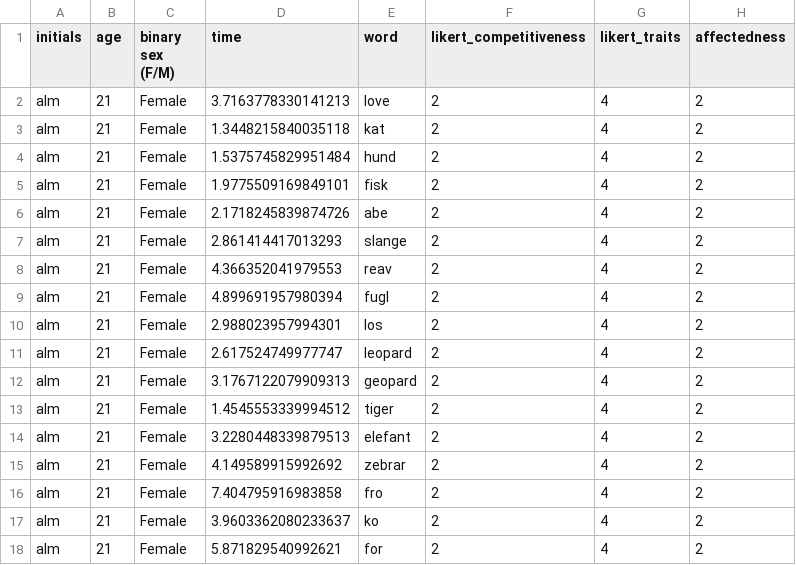
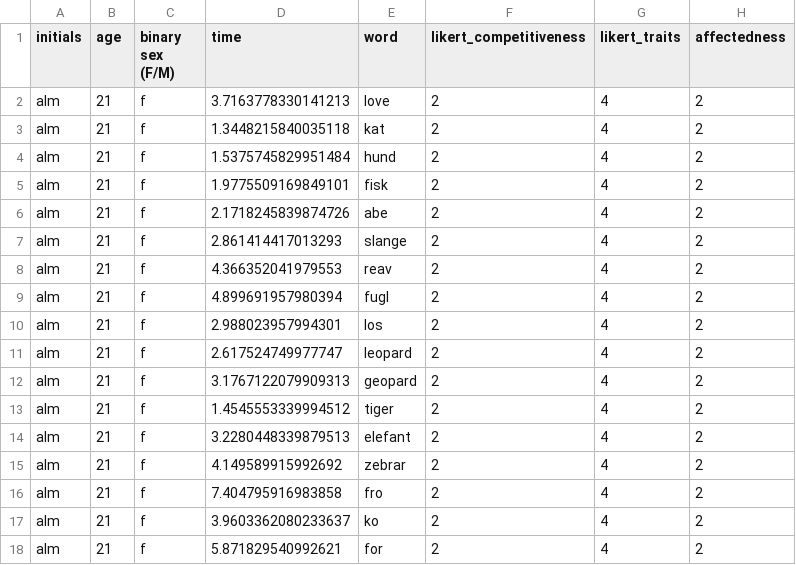
Before and after one commit to sararoedernielsen/cogcomlogfiles, a CSV file: logfile_alm_2023-12-12_14h03.00.968.csv, drawn as a sheet.

```diff
--- a/logfile_alm_2023-12-12_14h03.00.968.csv
+++ b/logfile_alm_2023-12-12_14h03.00.968.csv
@@ -1,18 +1,18 @@
 initials,age,binary sex (F/M),time,word,likert_competitiveness,likert_traits,affectedness
-alm,21,Female,3.7163778330141213,love,2,4,2
-alm,21,Female,1.3448215840035118,kat,2,4,2
-alm,21,Female,1.5375745829951484,hund,2,4,2
-alm,21,Female,1.9775509169849101,fisk,2,4,2
-alm,21,Female,2.1718245839874726,abe,2,4,2
-alm,21,Female,2.861414417013293,slange,2,4,2
-alm,21,Female,4.366352041979553,reav,2,4,2
-alm,21,Female,4.899691957980394,fugl,2,4,2
-alm,21,Female,2.988023957994301,los,2,4,2
-alm,21,Female,2.617524749977747,leopard,2,4,2
-alm,21,Female,3.1767122079909313,geopard,2,4,2
-alm,21,Female,1.4545553339994512,tiger,2,4,2
-alm,21,Female,3.2280448339879513,elefant,2,4,2
-alm,21,Female,4.149589915992692,zebrar,2,4,2
-alm,21,Female,7.404795916983858,fro,2,4,2
-alm,21,Female,3.9603362080233637,ko,2,4,2
-alm,21,Female,5.871829540992621,for,2,4,2
+alm,21,f,3.7163778330141213,love,2,4,2
+alm,21,f,1.3448215840035118,kat,2,4,2
+alm,21,f,1.5375745829951484,hund,2,4,2
+alm,21,f,1.9775509169849101,fisk,2,4,2
+alm,21,f,2.1718245839874726,abe,2,4,2
+alm,21,f,2.861414417013293,slange,2,4,2
+alm,21,f,4.366352041979553,reav,2,4,2
+alm,21,f,4.899691957980394,fugl,2,4,2
+alm,21,f,2.988023957994301,los,2,4,2
+alm,21,f,2.617524749977747,leopard,2,4,2
+alm,21,f,3.1767122079909313,geopard,2,4,2
+alm,21,f,1.4545553339994512,tiger,2,4,2
+alm,21,f,3.2280448339879513,elefant,2,4,2
+alm,21,f,4.149589915992692,zebrar,2,4,2
+alm,21,f,7.404795916983858,fro,2,4,2
+alm,21,f,3.9603362080233637,ko,2,4,2
+alm,21,f,5.871829540992621,for,2,4,2
```
Also changed, not shown: 1 other file.
